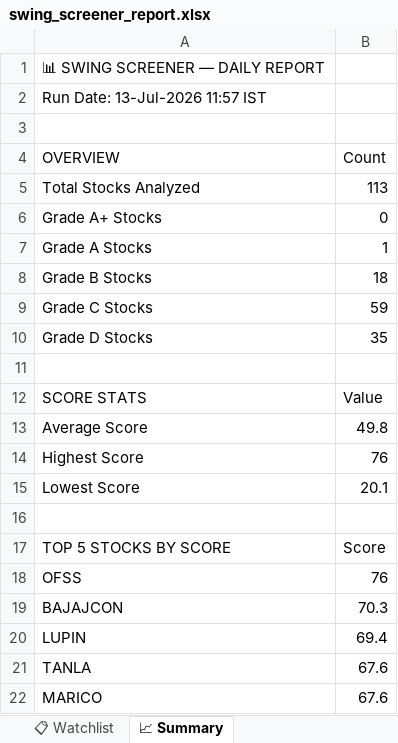
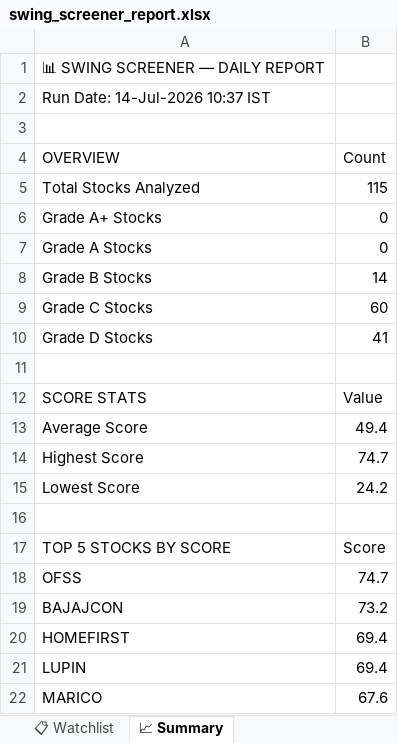
Before and after one commit to sashokkumars-sys/swing-screener, an Excel workbook: output/swing_screener_report.xlsx, sheet 📈 Summary, drawn as a sheet; values as stored, in another font and other column widths than the file's, no borders; removed rows and columns are numbered as before the commit, all else as after; the diff names each change by its address in the sheet, - before the commit and + after, or states it on an @@ line.

```diff
--- a/output/swing_screener_report.xlsx (sheet 📈 Summary)
+++ b/output/swing_screener_report.xlsx (sheet 📈 Summary)
-A2 (OVERVIEW): Run Date: 13-Jul-2026 11:57 IST
+A2 (OVERVIEW): Run Date: 14-Jul-2026 10:37 IST
-B5 (Count): 113
+B5 (Count): 115
-B7 (Count): 1
+B7 (Count): 0
-B8 (Count): 18
+B8 (Count): 14
-B9 (Count): 59
+B9 (Count): 60
-B10 (Count): 35
+B10 (Count): 41
-B13 (Count): 49.8
+B13 (Count): 49.4
-B14 (Count): 76
+B14 (Count): 74.7
-B15 (Count): 20.1
+B15 (Count): 24.2
-B18 (Count): 76
+B18 (Count): 74.7
-B19 (Count): 70.3
+B19 (Count): 73.2
+row 20: HOMEFIRST | 69.4
-row 21: TANLA | 67.6
```
Also changed, not shown: sheet 📊 All Stocks, sheet 👀 Grade B Watch, sheet 📋 Watchlist, sheet 🏆 Grade A, 2 other files.
